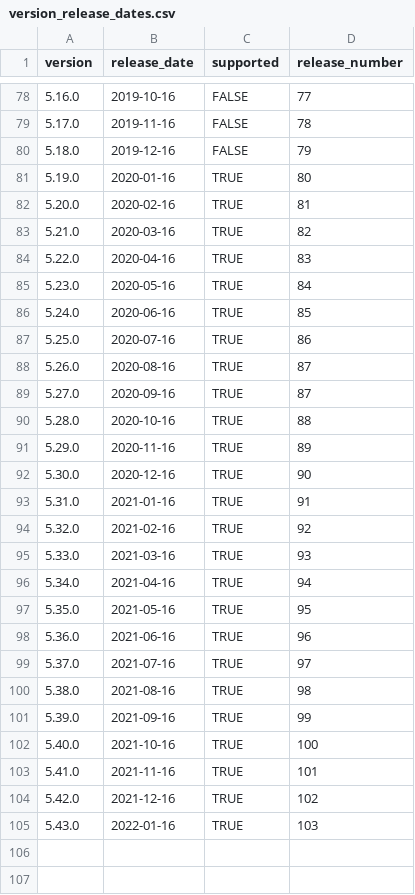
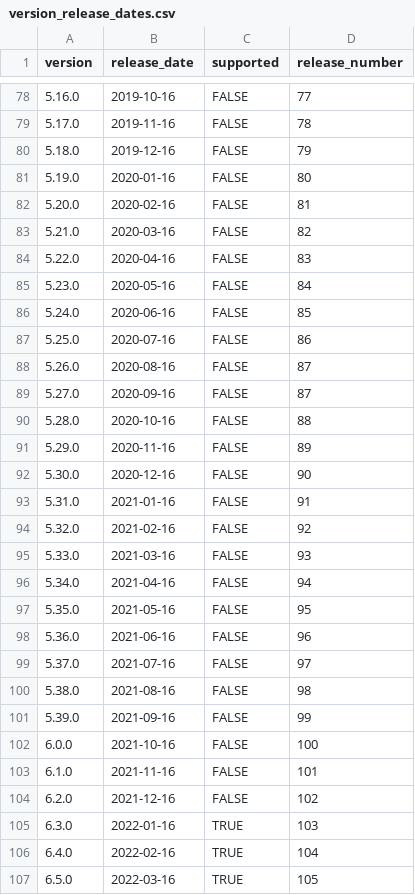
Before and after one commit to mattermost/mattermost-data-warehouse, a CSV file: transform/snowflake-dbt/data/version_release_dates.csv, drawn as a sheet; only a part is shown, gaps mark what is left out; the diff covers the shown part only.

Commit message:
Update version_release_dates.csv

```diff
--- a/transform/snowflake-dbt/data/version_release_dates.csv
+++ b/transform/snowflake-dbt/data/version_release_dates.csv
@@ -80,26 +80,28 @@
 5.18.0,2019-12-16,FALSE,79
-5.19.0,2020-01-16,TRUE,80
-5.20.0,2020-02-16,TRUE,81
-5.21.0,2020-03-16,TRUE,82
-5.22.0,2020-04-16,TRUE,83
-5.23.0,2020-05-16,TRUE,84
-5.24.0,2020-06-16,TRUE,85
-5.25.0,2020-07-16,TRUE,86
-5.26.0,2020-08-16,TRUE,87
-5.27.0,2020-09-16,TRUE,87
-5.28.0,2020-10-16,TRUE,88
-5.29.0,2020-11-16,TRUE,89
-5.30.0,2020-12-16,TRUE,90
-5.31.0,2021-01-16,TRUE,91
-5.32.0,2021-02-16,TRUE,92
-5.33.0,2021-03-16,TRUE,93
-5.34.0,2021-04-16,TRUE,94
-5.35.0,2021-05-16,TRUE,95
-5.36.0,2021-06-16,TRUE,96
-5.37.0,2021-07-16,TRUE,97
-5.38.0,2021-08-16,TRUE,98
-5.39.0,2021-09-16,TRUE,99
-5.40.0,2021-10-16,TRUE,100
-5.41.0,2021-11-16,TRUE,101
-5.42.0,2021-12-16,TRUE,102
-5.43.0,2022-01-16,TRUE,103
+5.19.0,2020-01-16,FALSE,80
+5.20.0,2020-02-16,FALSE,81
+5.21.0,2020-03-16,FALSE,82
+5.22.0,2020-04-16,FALSE,83
+5.23.0,2020-05-16,FALSE,84
+5.24.0,2020-06-16,FALSE,85
+5.25.0,2020-07-16,FALSE,86
+5.26.0,2020-08-16,FALSE,87
+5.27.0,2020-09-16,FALSE,87
+5.28.0,2020-10-16,FALSE,88
+5.29.0,2020-11-16,FALSE,89
+5.30.0,2020-12-16,FALSE,90
+5.31.0,2021-01-16,FALSE,91
+5.32.0,2021-02-16,FALSE,92
+5.33.0,2021-03-16,FALSE,93
+5.34.0,2021-04-16,FALSE,94
+5.35.0,2021-05-16,FALSE,95
+5.36.0,2021-06-16,FALSE,96
+5.37.0,2021-07-16,FALSE,97
+5.38.0,2021-08-16,FALSE,98
+5.39.0,2021-09-16,FALSE,99
+6.0.0,2021-10-16,FALSE,100
+6.1.0,2021-11-16,FALSE,101
+6.2.0,2021-12-16,FALSE,102
+6.3.0,2022-01-16,TRUE,103
+6.4.0,2022-02-16,TRUE,104
+6.5.0,2022-03-16,TRUE,105
```
Also changed, not shown: 9 added rows elsewhere in this file.
